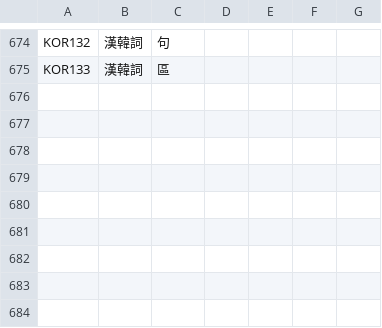
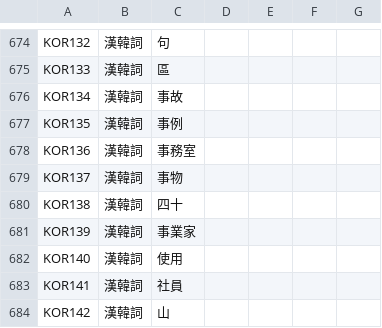
Before and after one commit to haiangdict/HLDKor, a CSV file: data/HLD-Etymology.csv, drawn as a sheet; only a part is shown, gaps mark what is left out; the diff names each change by its address in the sheet, - before the commit and + after, or states it on an @@ line.

```diff
--- a/data/HLD-Etymology.csv
+++ b/data/HLD-Etymology.csv
+row 676: KOR134 | 漢韓詞 | 事故
+row 677: KOR135 | 漢韓詞 | 事例
+row 678: KOR136 | 漢韓詞 | 事務室
+row 679: KOR137 | 漢韓詞 | 事物
+row 680: KOR138 | 漢韓詞 | 四十
+row 681: KOR139 | 漢韓詞 | 事業家
+row 682: KOR140 | 漢韓詞 | 使用
+row 683: KOR141 | 漢韓詞 | 社員
+row 684: KOR142 | 漢韓詞 | 山
```
Also changed, not shown: data/KOR-Examples.csv, data/KOR-Senses.csv.
